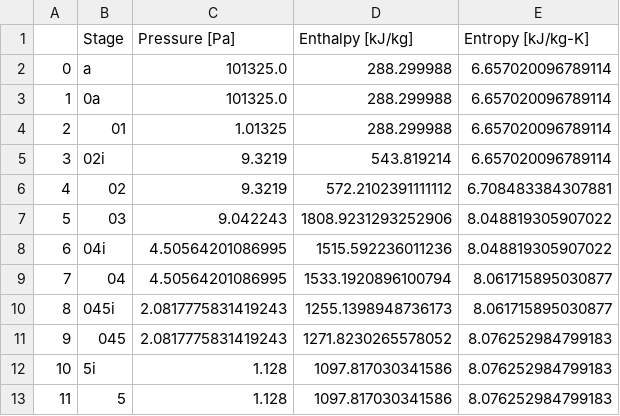
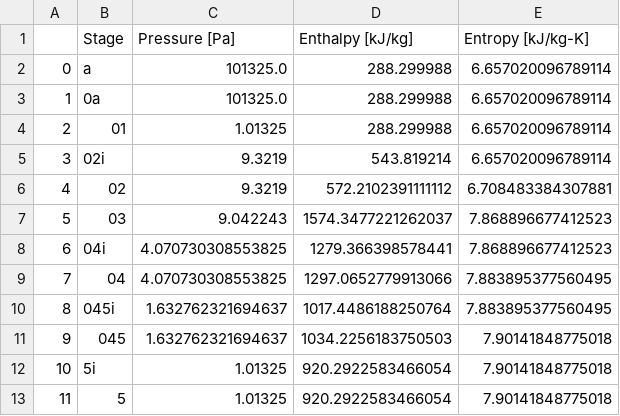
Before and after one commit to Carmeisel101/RealEngineCycle_TurboProp, a CSV file: task1/results.csv, drawn as a sheet.

```diff
--- a/task1/results.csv
+++ b/task1/results.csv
@@ -6,8 +6,8 @@
 4,02,9.3219,572.2102391111112,6.708483384307881
-5,03,9.042243,1808.9231293252906,8.048819305907022
-6,04i,4.50564201086995,1515.592236011236,8.048819305907022
-7,04,4.50564201086995,1533.1920896100794,8.061715895030877
-8,045i,2.0817775831419243,1255.1398948736173,8.061715895030877
-9,045,2.0817775831419243,1271.8230265578052,8.076252984799183
-10,5i,1.128,1097.817030341586,8.076252984799183
-11,5,1.128,1097.817030341586,8.076252984799183
+5,03,9.042243,1574.3477221262037,7.868896677412523
+6,04i,4.070730308553825,1279.366398578441,7.868896677412523
+7,04,4.070730308553825,1297.0652779913066,7.883895377560495
+8,045i,1.632762321694637,1017.4486188250764,7.883895377560495
+9,045,1.632762321694637,1034.2256183750503,7.90141848775018
+10,5i,1.01325,920.2922583466054,7.90141848775018
+11,5,1.01325,920.2922583466054,7.90141848775018
```
Also changed, not shown: task1/BasicSpecs.csv, 3 other files.
